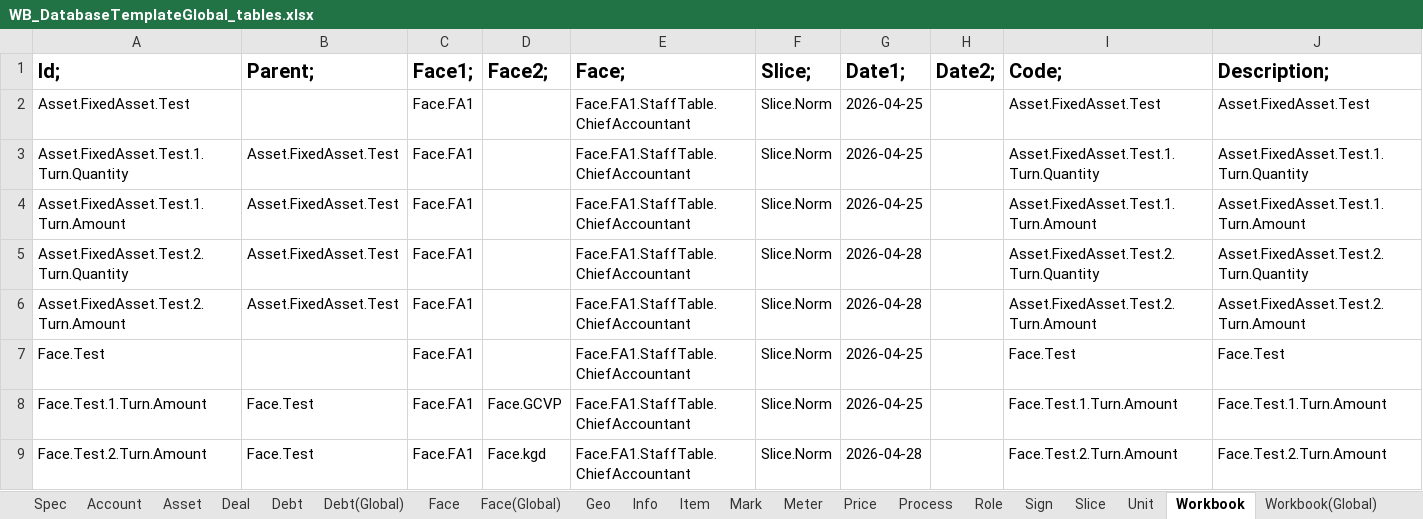
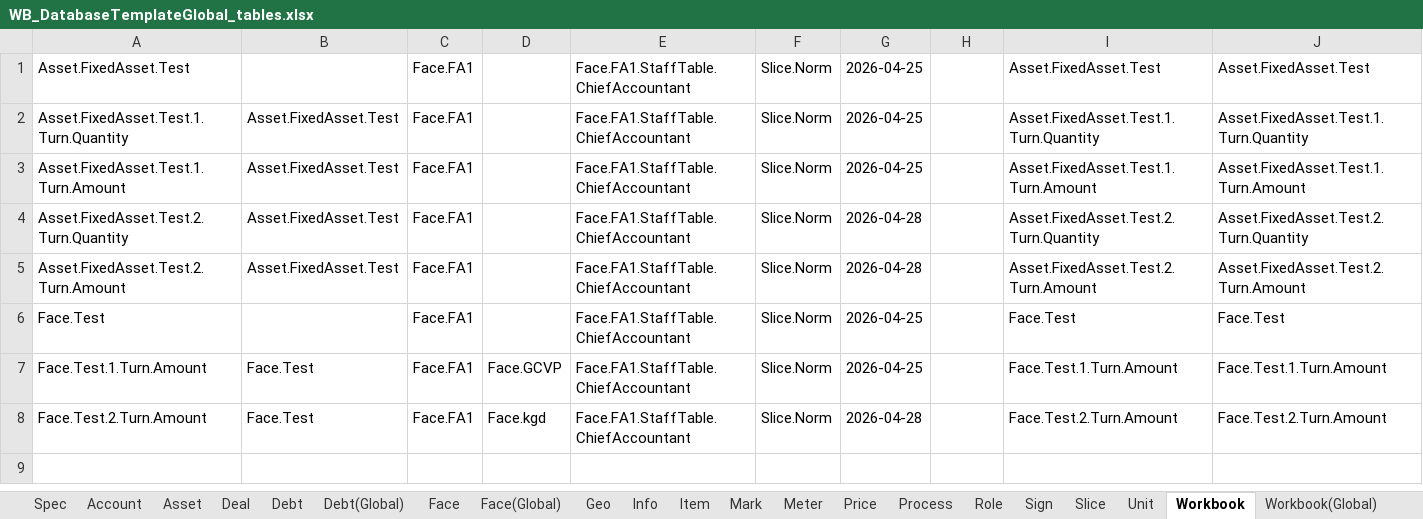
Before and after one commit to KursakovSA/AccBase, an Excel workbook: WB_DatabaseTemplateGlobal_tables.xlsx, sheet Workbook, drawn as a sheet; only a part is shown; values as stored, in another font and other column widths than the file's, no borders; rows hold the shown columns only; the diff names each change by its address in the sheet, - before the commit and + after, or states it on an @@ line.

```diff
--- a/WB_DatabaseTemplateGlobal_tables.xlsx (sheet Workbook)
+++ b/WB_DatabaseTemplateGlobal_tables.xlsx (sheet Workbook)
-row 1: Id; | Parent; | Face1; | Face2; | Face; | Slice; | Date1; | Date2; | Code; | Description;
```
Also changed, not shown: sheet Price, sheet Workbook(Global).
